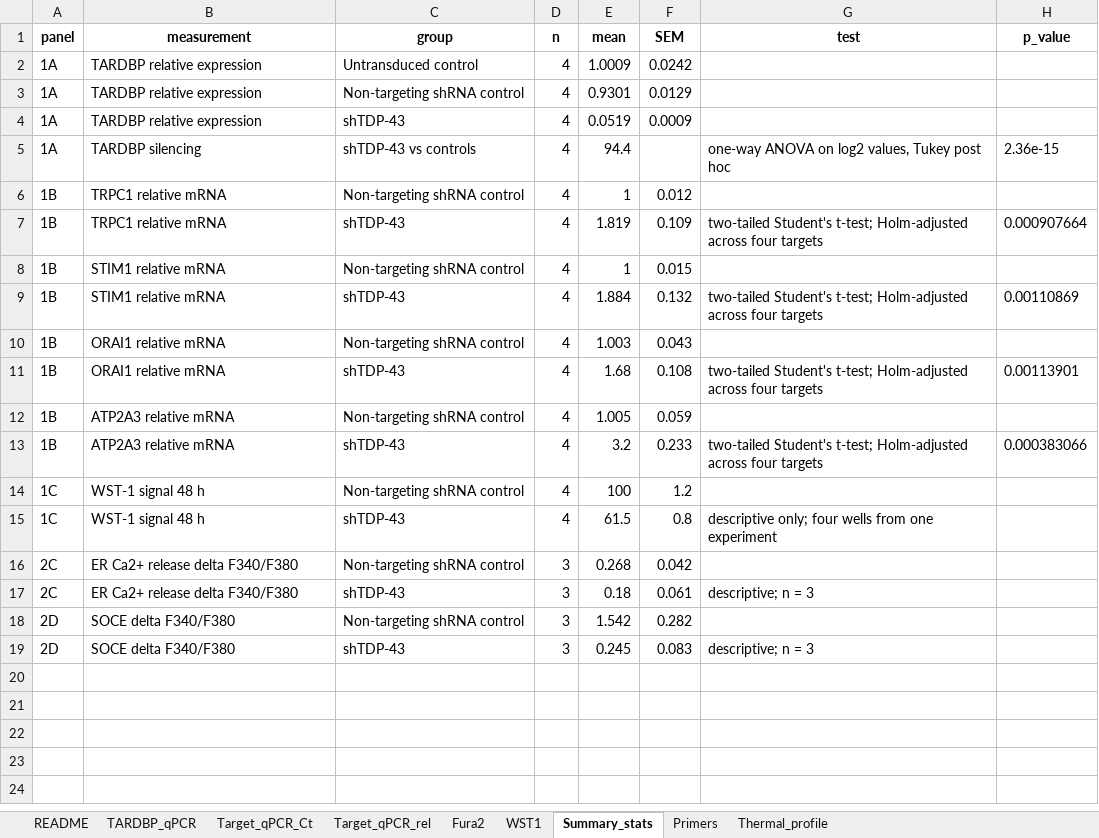
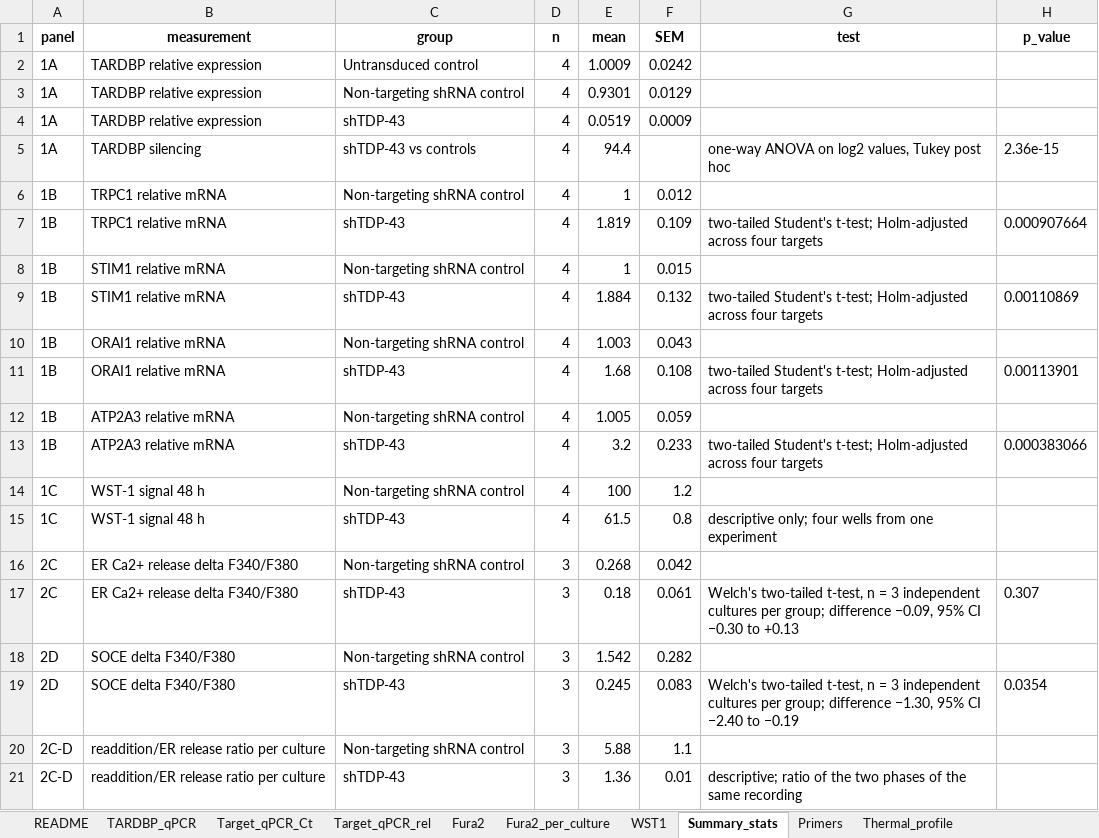
Before and after one commit to elmasnuryilmaz/tdp43-soce-manuscript, an Excel workbook: supplementary/S1_laboratory_source_data.xlsx, sheet Summary_stats, drawn as a sheet; values as stored, in another font and other column widths than the file's, no borders; the diff names each change by its address in the sheet, - before the commit and + after, or states it on an @@ line.

Commit message:
Address third referee report: Fura-2 statistics, splicing figure and CBARP locus
- Fura-2: three independent cultures per group; Welch's t-test with 95% CI of the
  difference; per-culture readdition-to-release ratio (S1 sheet Fura2_per_culture).
- Figure 2E: both representative recordings replotted on common axes from the
  exported ratio/time tables (source_data/fura2_traces).
- New Figure 4: replicate-level PSI of the SOCE-machinery events, STIM2.1 exon
  meta-analysis and CBARP exon-4 junction usage; ALS tissue figure is now Figure 5;
  Figure 6 separates measured links from hypotheses.
- Supplementary Figure S3: CBARP Sashimi plot drawn from the alignments
  (code/cbarp_bam_extract.py, source_data/CBARP_locus); counts match the
  local-splicing-variation test of Section 3.5.
- Text: CBARP direction explained by rMATS event definitions, NYGC covariate and
  qPCR reference-gene statements, WST-1 replicate definition, limitations,
  sentence splitting, British spelling; highlights no longer say six of seven.
- QA: 374 checks, including recomputed Fura-2 statistics, CBARP junction shares
  and first-citation order of the main figures.

```diff
--- a/supplementary/S1_laboratory_source_data.xlsx (sheet Summary_stats)
+++ b/supplementary/S1_laboratory_source_data.xlsx (sheet Summary_stats)
+sheet tab: Fura2_per_culture
-G17 (test): descriptive; n = 3
+G17 (test): Welch's two-tailed t-test, n = 3 independent cultures per group; difference −0.09, 95% CI −0.30 to +0.13
-H17 (p_value): (empty)
+H17 (p_value): 0.307
-G19 (test): descriptive; n = 3
+G19 (test): Welch's two-tailed t-test, n = 3 independent cultures per group; difference −1.30, 95% CI −2.40 to −0.19
-H19 (p_value): (empty)
+H19 (p_value): 0.0354
+row 20: 2C-D | readdition/ER release ratio per culture | Non-targeting shRNA control | 3 | 5.88 | 1.1
+row 21: 2C-D | readdition/ER release ratio per culture | shTDP-43 | 3 | 1.36 | 0.01 | descriptive; ratio of the two phases of the same recording
```
Also changed, not shown: sheet README, 38 other files.
